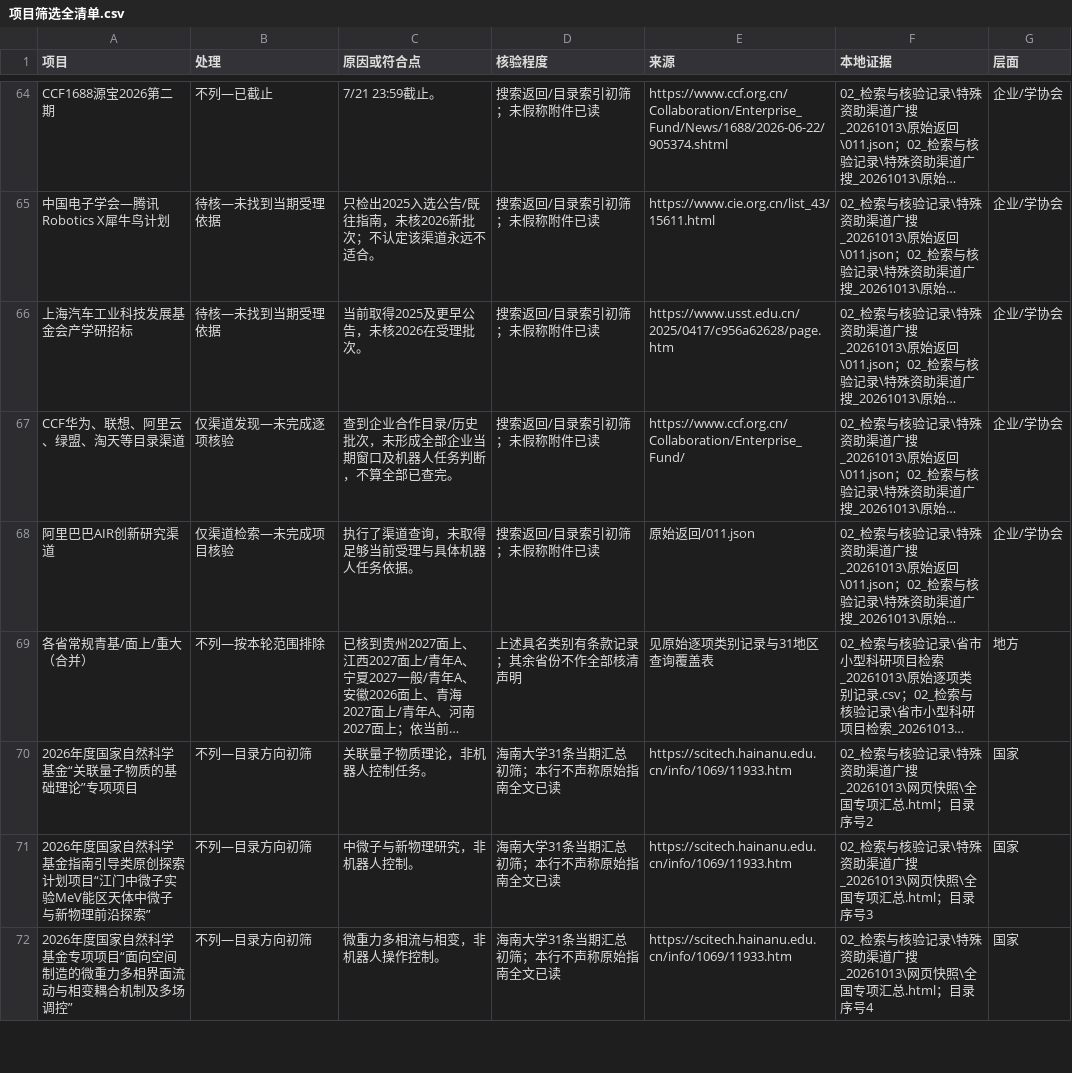
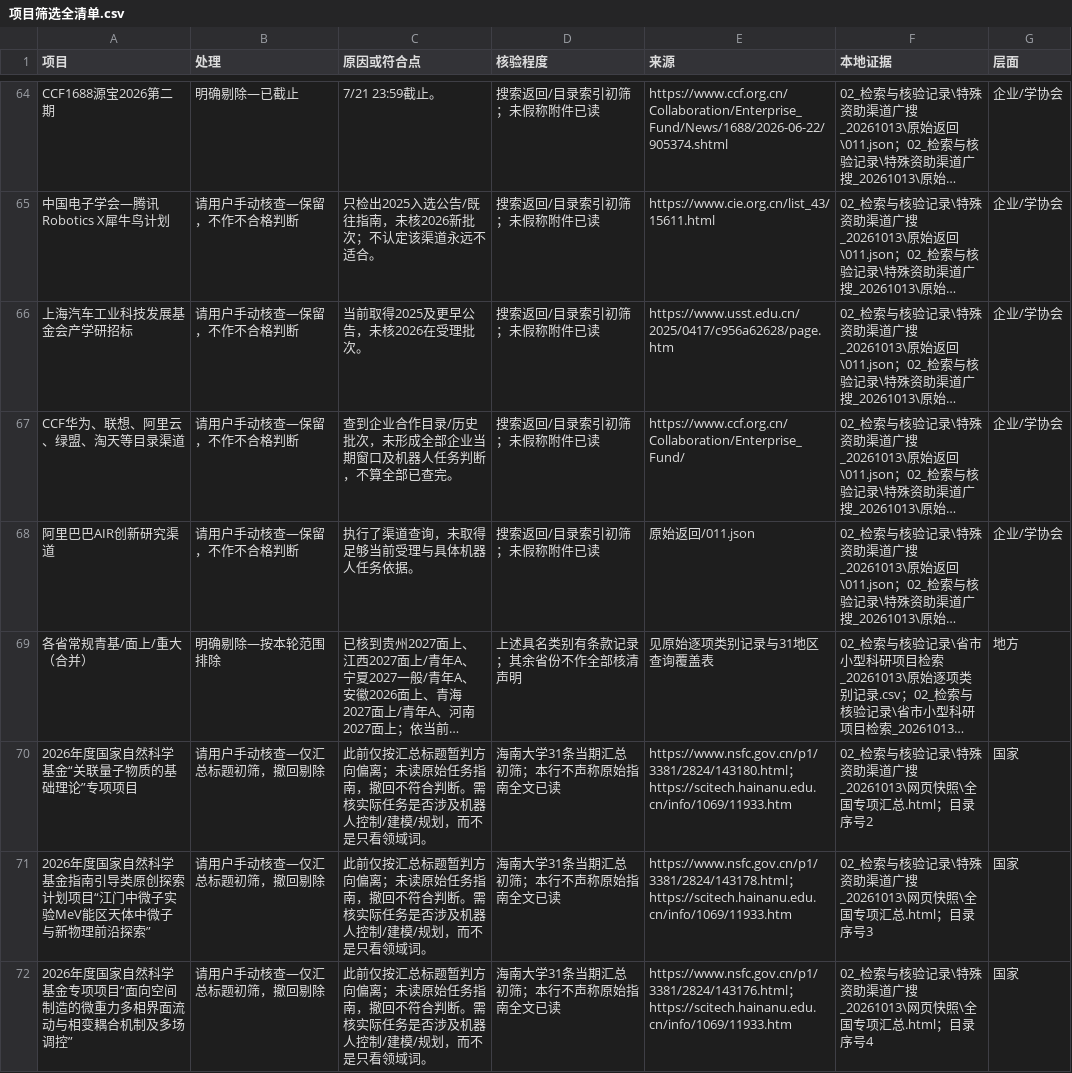
Before and after one commit to zyanzhi90-dot/open-project-for-fund, a CSV file: 02_检索与核验记录/导师汇报_科研资助检索_20261013/项目筛选全清单.csv, drawn as a sheet; only a part is shown, gaps mark what is left out; long unchanged cells end in …; the diff covers the shown part only; the diff names each change by its address in the sheet, - before the commit and + after, or states it on an @@ line.

```diff
--- a/02_检索与核验记录/导师汇报_科研资助检索_20261013/项目筛选全清单.csv
+++ b/02_检索与核验记录/导师汇报_科研资助检索_20261013/项目筛选全清单.csv
-B64 (处理): 不列—已截止
+B64 (处理): 明确剔除—已截止
-B65:B66 (处理): 待核—未找到当期受理依据
+B65:B66 (处理): 请用户手动核查—保留，不作不合格判断
-B67 (处理): 仅渠道发现—未完成逐项核验
+B67 (处理): 请用户手动核查—保留，不作不合格判断
-B68 (处理): 仅渠道检索—未完成项目核验
+B68 (处理): 请用户手动核查—保留，不作不合格判断
-B69 (处理): 不列—按本轮范围排除
+B69 (处理): 明确剔除—按本轮范围排除
-B70:B72 (处理): 不列—目录方向初筛
+B70:B72 (处理): 请用户手动核查—仅汇总标题初筛，撤回剔除
-C70 (原因或符合点): 关联量子物质理论，非机器人控制任务。
+C70 (原因或符合点): 此前仅按汇总标题暂判方向偏离；未读原始任务指南，撤回不符合判断。需核实际任务是否涉及机器人控制/建模/规划，而不是只看领域词。
-E70 (来源): https://scitech.hainanu.edu.cn/info/1069/11933.htm
+E70 (来源): https://www.nsfc.gov.cn/p1/3381/2824/143180.html；https://scitech.hainanu.edu.cn/info/1069/11933.htm
-C71 (原因或符合点): 中微子与新物理研究，非机器人控制。
+C71 (原因或符合点): 此前仅按汇总标题暂判方向偏离；未读原始任务指南，撤回不符合判断。需核实际任务是否涉及机器人控制/建模/规划，而不是只看领域词。
-E71 (来源): https://scitech.hainanu.edu.cn/info/1069/11933.htm
+E71 (来源): https://www.nsfc.gov.cn/p1/3381/2824/143178.html；https://scitech.hainanu.edu.cn/info/1069/11933.htm
-C72 (原因或符合点): 微重力多相流与相变，非机器人操作控制。
+C72 (原因或符合点): 此前仅按汇总标题暂判方向偏离；未读原始任务指南，撤回不符合判断。需核实际任务是否涉及机器人控制/建模/规划，而不是只看领域词。
-E72 (来源): https://scitech.hainanu.edu.cn/info/1069/11933.htm
+E72 (来源): https://www.nsfc.gov.cn/p1/3381/2824/143176.html；https://scitech.hainanu.edu.cn/info/1069/11933.htm
```
Also changed, not shown: 115 edited cells elsewhere in this file, 02_检索与核验记录/导师汇报_科研资助检索_20261013/全部检索命中网页.csv, 7 other files.
